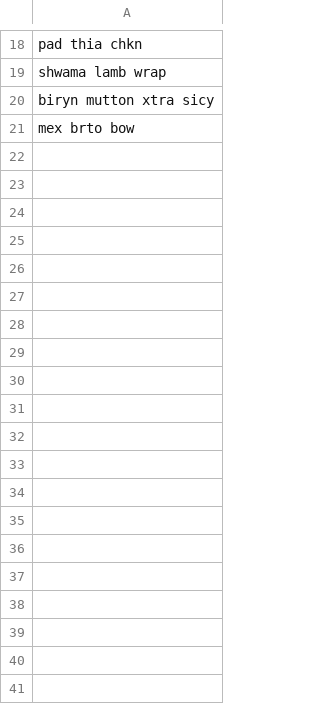
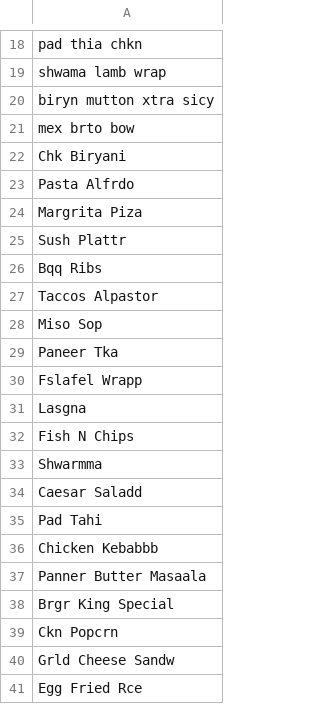
Before and after one commit to ajay0107/product_standardization, a CSV file: unstandard_dish_names.csv, drawn as a sheet; only a part is shown, gaps mark what is left out; the diff covers the shown part only; the diff names each change by its address in the sheet, - before the commit and + after, or states it on an @@ line.

```diff
--- a/unstandard_dish_names.csv
+++ b/unstandard_dish_names.csv
+row 22: Chk Biryani
+row 23: Pasta Alfrdo
+row 24: Margrita Piza
+row 25: Sush Plattr
+row 26: Bqq Ribs
+row 27: Taccos Alpastor
+row 28: Miso Sop
+row 29: Paneer Tka
+row 30: Fslafel Wrapp
+row 31: Lasgna
+row 32: Fish N Chips
+row 33: Shwarmma
+row 34: Caesar Saladd
+row 35: Pad Tahi
+row 36: Chicken Kebabbb
+row 37: Panner Butter Masaala
+row 38: Brgr King Special
+row 39: Ckn Popcrn
+row 40: Grld Cheese Sandw
+row 41: Egg Fried Rce
```
Also changed, not shown: 31 added rows elsewhere in this file, dishes.csv.
